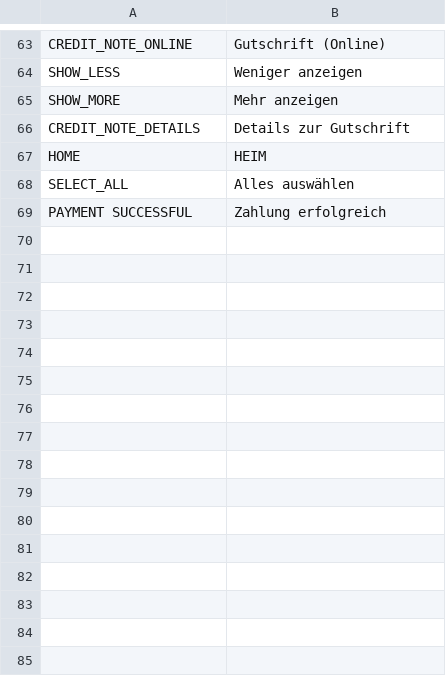
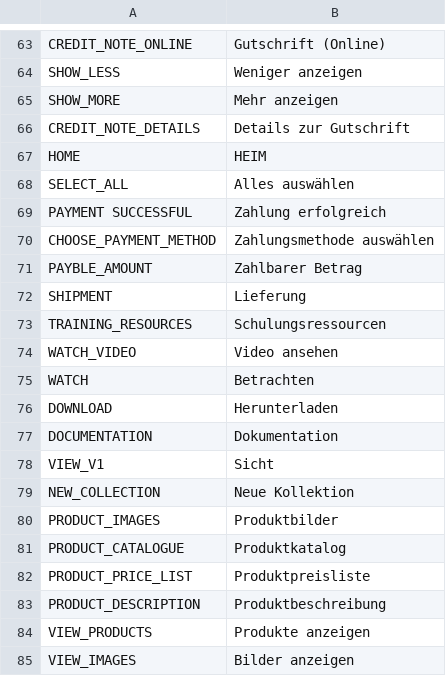
Before and after one commit to avijit-developer/languages, a CSV file: locales/de.csv, drawn as a sheet; only a part is shown, gaps mark what is left out; the diff names each change by its address in the sheet, - before the commit and + after, or states it on an @@ line.

```diff
--- a/locales/de.csv
+++ b/locales/de.csv
+row 70: CHOOSE_PAYMENT_METHOD | Zahlungsmethode auswählen
+row 71: PAYBLE_AMOUNT | Zahlbarer Betrag
+row 72: SHIPMENT | Lieferung
+row 73: TRAINING_RESOURCES | Schulungsressourcen
+row 74: WATCH_VIDEO | Video ansehen
+row 75: WATCH | Betrachten
+row 76: DOWNLOAD | Herunterladen
+row 77: DOCUMENTATION | Dokumentation
+row 78: VIEW_V1 | Sicht
+row 79: NEW_COLLECTION | Neue Kollektion
+row 80: PRODUCT_IMAGES | Produktbilder
+row 81: PRODUCT_CATALOGUE | Produktkatalog
+row 82: PRODUCT_PRICE_LIST | Produktpreisliste
+row 83: PRODUCT_DESCRIPTION | Produktbeschreibung
+row 84: VIEW_PRODUCTS | Produkte anzeigen
+row 85: VIEW_IMAGES | Bilder anzeigen
```
Also changed, not shown: locales/en.csv.
